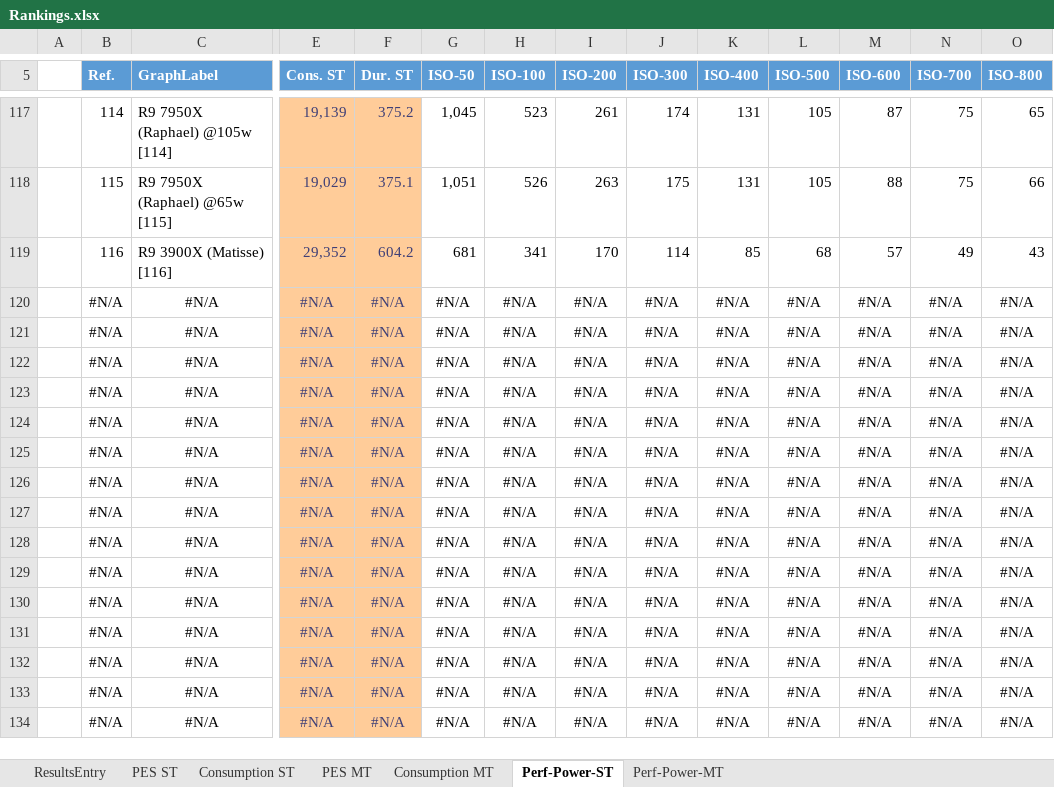
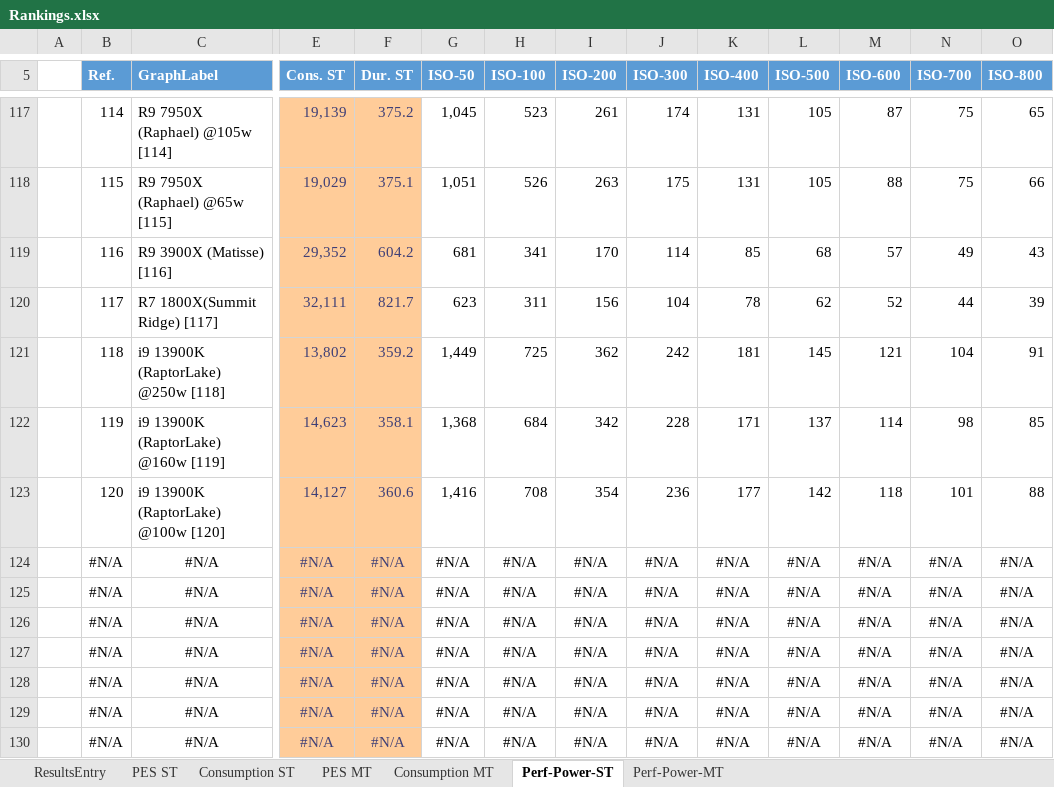
Before and after one commit to BrsVgl/PerformanceEfficiencySuite, an Excel workbook: Ranking/Rankings.xlsx, sheet Perf-Power-ST, drawn as a sheet; only a part is shown, gaps mark what is left out; the shorter side is filled out with more unchanged rows; values as stored, in another font and other column widths than the file's, no borders; charts and pictures and table styles not drawn; removed rows and columns are numbered as before the commit, all else as after; rows hold the shown columns only; the diff names each change by its address in the sheet, - before the commit and + after, or states it on an @@ line.

Commit message:
added Raptor Lake results and updated rankings

```diff
--- a/Ranking/Rankings.xlsx (sheet Perf-Power-ST)
+++ b/Ranking/Rankings.xlsx (sheet Perf-Power-ST)
-row 120:  | #N/A | #N/A | #N/A | #N/A | #N/A | #N/A | #N/A | #N/A | #N/A | #N/A | #N/A | #N/A | #N/A
-row 121:  | #N/A | #N/A | #N/A | #N/A | #N/A | #N/A | #N/A | #N/A | #N/A | #N/A | #N/A | #N/A | #N/A
-row 122:  | #N/A | #N/A | #N/A | #N/A | #N/A | #N/A | #N/A | #N/A | #N/A | #N/A | #N/A | #N/A | #N/A
-row 123:  | #N/A | #N/A | #N/A | #N/A | #N/A | #N/A | #N/A | #N/A | #N/A | #N/A | #N/A | #N/A | #N/A
+row 120:  | 117 | R7 1800X(Summit Ridge) [117] | 32,111 | 821.7 | 623 | 311 | 156 | 104 | 78 | 62 | 52 | 44 | 39
+row 121:  | 118 | i9 13900K (RaptorLake) @250w [118] | 13,802 | 359.2 | 1,449 | 725 | 362 | 242 | 181 | 145 | 121 | 104 | 91
+row 122:  | 119 | i9 13900K (RaptorLake) @160w [119] | 14,623 | 358.1 | 1,368 | 684 | 342 | 228 | 171 | 137 | 114 | 98 | 85
+row 123:  | 120 | i9 13900K (RaptorLake) @100w [120] | 14,127 | 360.6 | 1,416 | 708 | 354 | 236 | 177 | 142 | 118 | 101 | 88
```
Also changed, not shown: sheet Perf-Power-MT, sheet ResultsEntry, sheet Consumption ST, sheet PES ST, sheet Consumption MT, sheet PES MT, charts or pictures, 6 other files.
